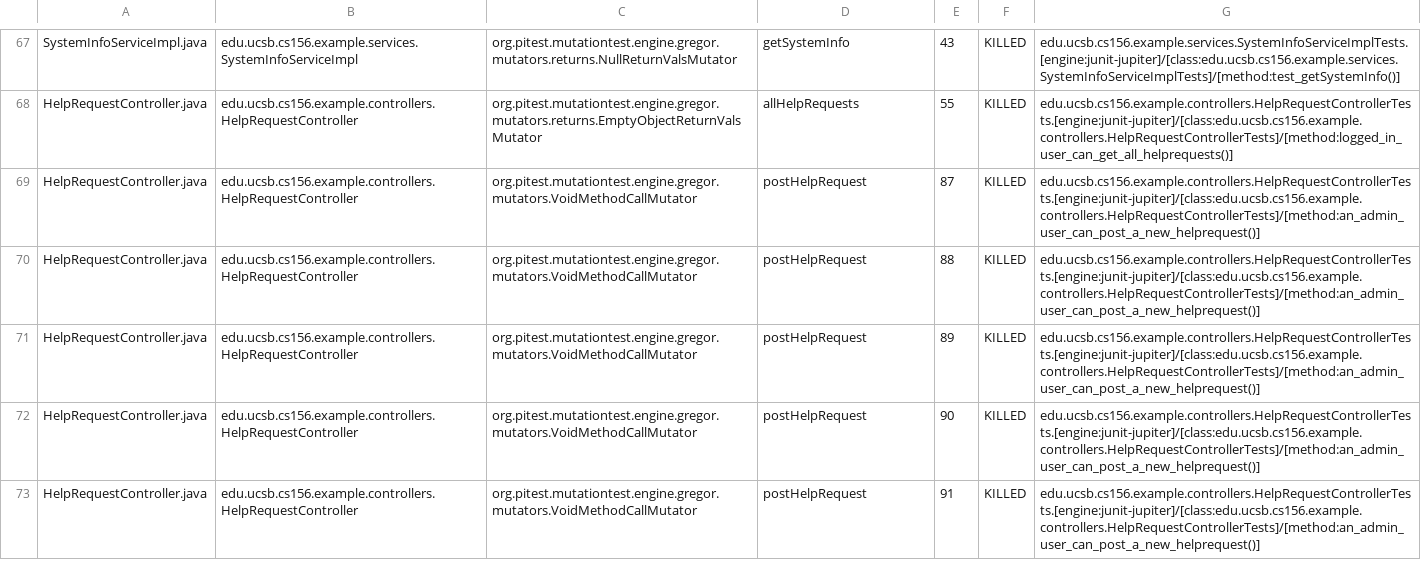
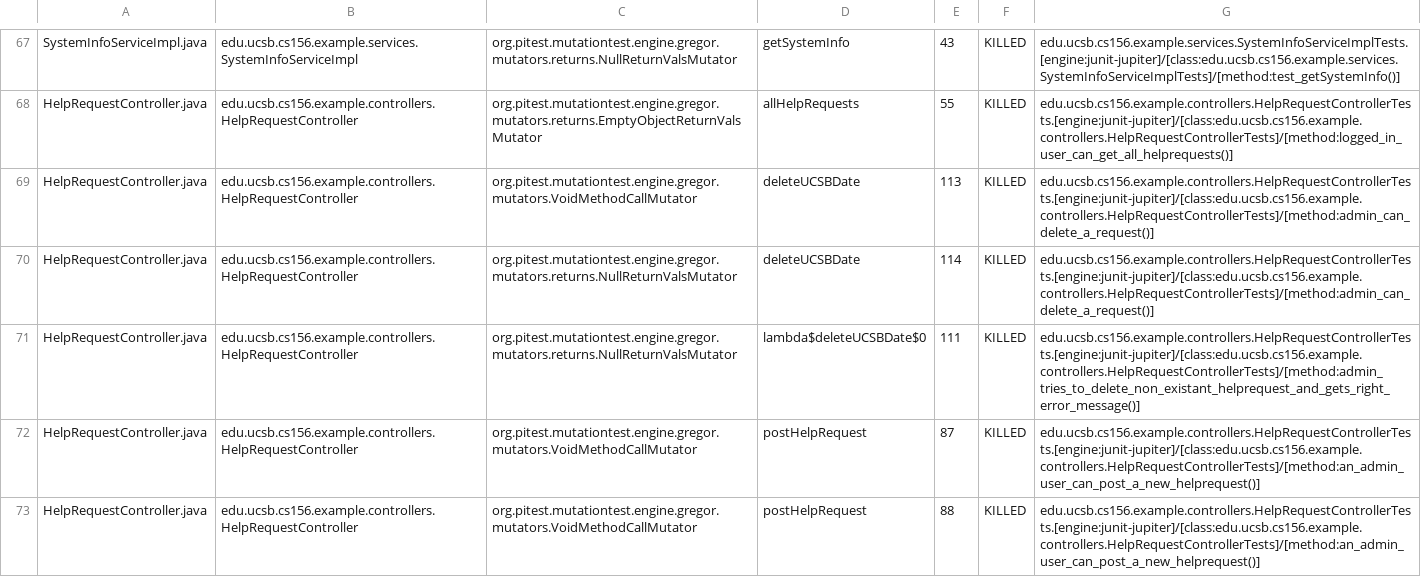
Before and after one commit to ucsb-cs156-f24/team01-f24-05, a CSV file: pitest/mutations.csv, drawn as a sheet; only a part is shown, gaps mark what is left out; the shorter side is filled out with more unchanged rows; the diff names each change by its address in the sheet, - before the commit and + after, or states it on an @@ line.

Commit message:
Deploying to gh-pages from @ ucsb-cs156-f24/team01-f24-05@218b80ab2f6c0df1a532af57b33670ec50227b47 🚀

```diff
--- a/pitest/mutations.csv
+++ b/pitest/mutations.csv
+row 69: HelpRequestController.java | edu.ucsb.cs156.example.controllers.HelpRequestController | org.pitest.mutationtest.engine.gregor.mutators.VoidMethodCallMutator | deleteUCSBDate | 113 | KILLED | edu.ucsb.cs156.example.controllers.HelpRequestControllerTests.[engine:junit-jupiter]/[class:edu.ucsb.cs156.example.controllers.HelpRequestControllerTests]/[method:admin_can_delete_a_request()]
+row 70: HelpRequestController.java | edu.ucsb.cs156.example.controllers.HelpRequestController | org.pitest.mutationtest.engine.gregor.mutators.returns.NullReturnValsMutator | deleteUCSBDate | 114 | KILLED | edu.ucsb.cs156.example.controllers.HelpRequestControllerTests.[engine:junit-jupiter]/[class:edu.ucsb.cs156.example.controllers.HelpRequestControllerTests]/[method:admin_can_delete_a_request()]
+row 71: HelpRequestController.java | edu.ucsb.cs156.example.controllers.HelpRequestController | org.pitest.mutationtest.engine.gregor.mutators.returns.NullReturnValsMutator | lambda$deleteUCSBDate$0 | 111 | KILLED | edu.ucsb.cs156.example.controllers.HelpRequestControllerTests.[engine:junit-jupiter]/[class:edu.ucsb.cs156.example.controllers.HelpRequestControllerTests]/[method:admin_tries_to_delete_non_existant_helprequest_and_gets_right_error_message()]
```
Also changed, not shown: 15 other files.
